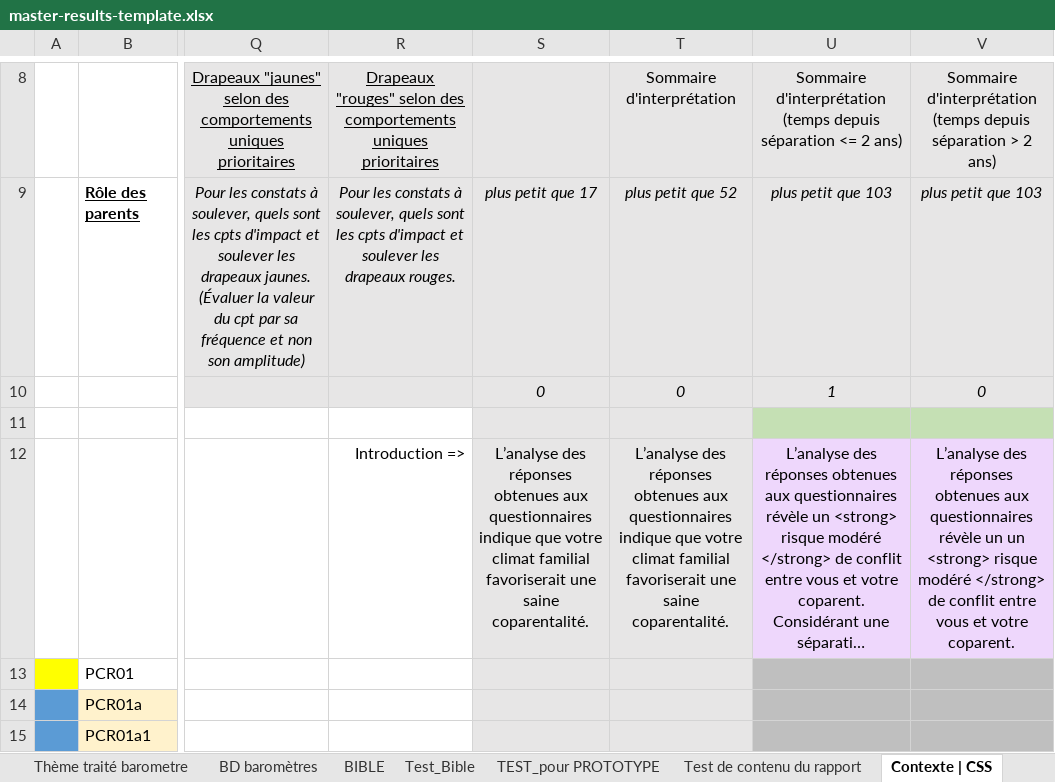
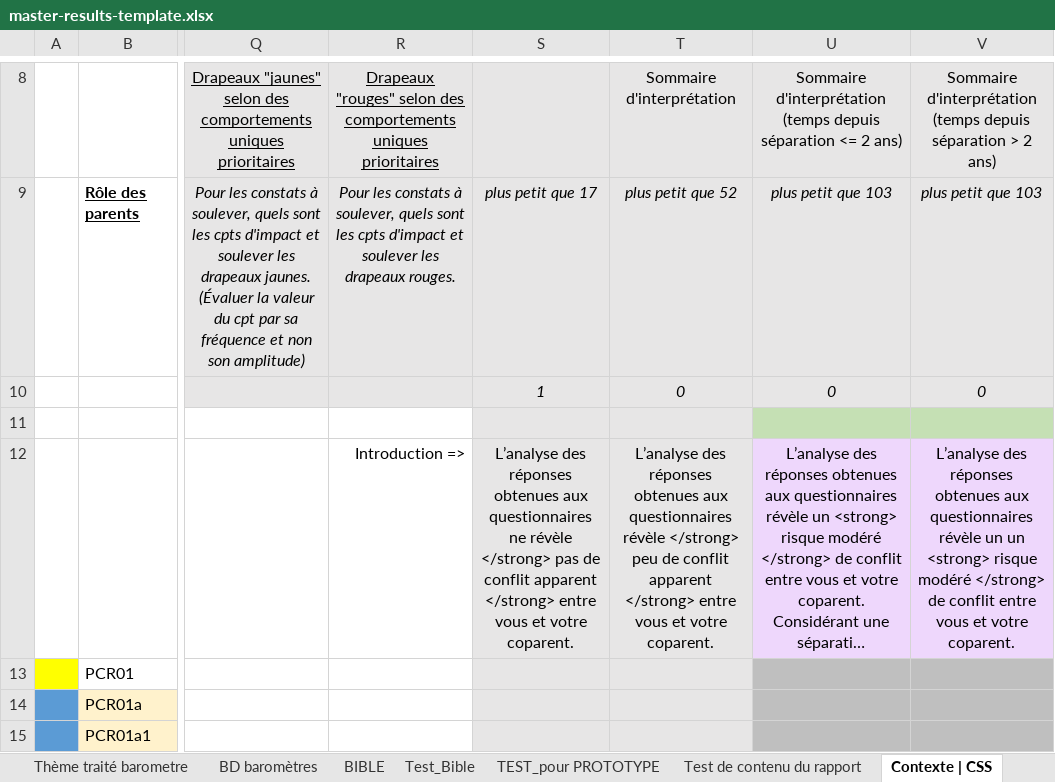
Before and after one commit to je-bert/e-barometre, an Excel workbook: flask-app/master-results-template.xlsx, sheet Contexte | CSS, drawn as a sheet; only a part is shown, gaps mark what is left out; long unchanged cells end in …; values as stored, in another font and other column widths than the file's, no borders; the diff covers the shown part only; the diff names each change by its address in the sheet, - before the commit and + after, or states it on an @@ line.

```diff
--- a/flask-app/master-results-template.xlsx (sheet Contexte | CSS)
+++ b/flask-app/master-results-template.xlsx (sheet Contexte | CSS)
-S10: 0
+S10: 1
-U10: 1
+U10: 0
-S12: …aux questionnaires indique que votre climat familial favoriserait une saine coparentalité.
+S12: …aux questionnaires ne révèle </strong> pas de conflit apparent </strong> entre vous et votre coparent.
-T12: …aux questionnaires indique que votre climat familial favoriserait une saine coparentalité.
+T12: …aux questionnaires révèle </strong> peu de conflit apparent </strong> entre vous et votre coparent.
```
Also changed, not shown: 1 added row, 1 removed row, 68 edited cells and cell formats elsewhere in this sheet, sheet Modèle Calcul A-R + Sommaire, sheet TEST_pour PROTOTYPE, sheet Test_Bible, sheet Test de contenu du rapport, sheet BIBLE, sheet Zone Test_Gradient, 11 more sheets, formulas that keep their value, hidden cells, charts or pictures.
